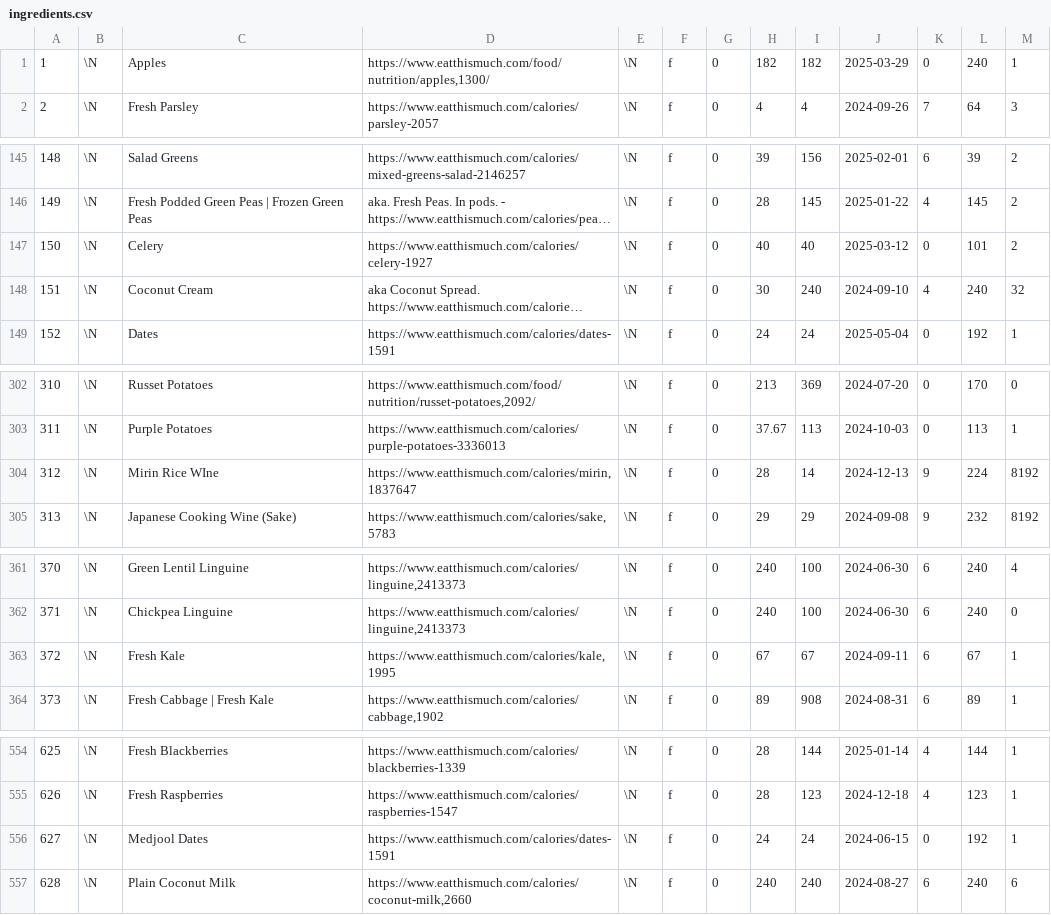
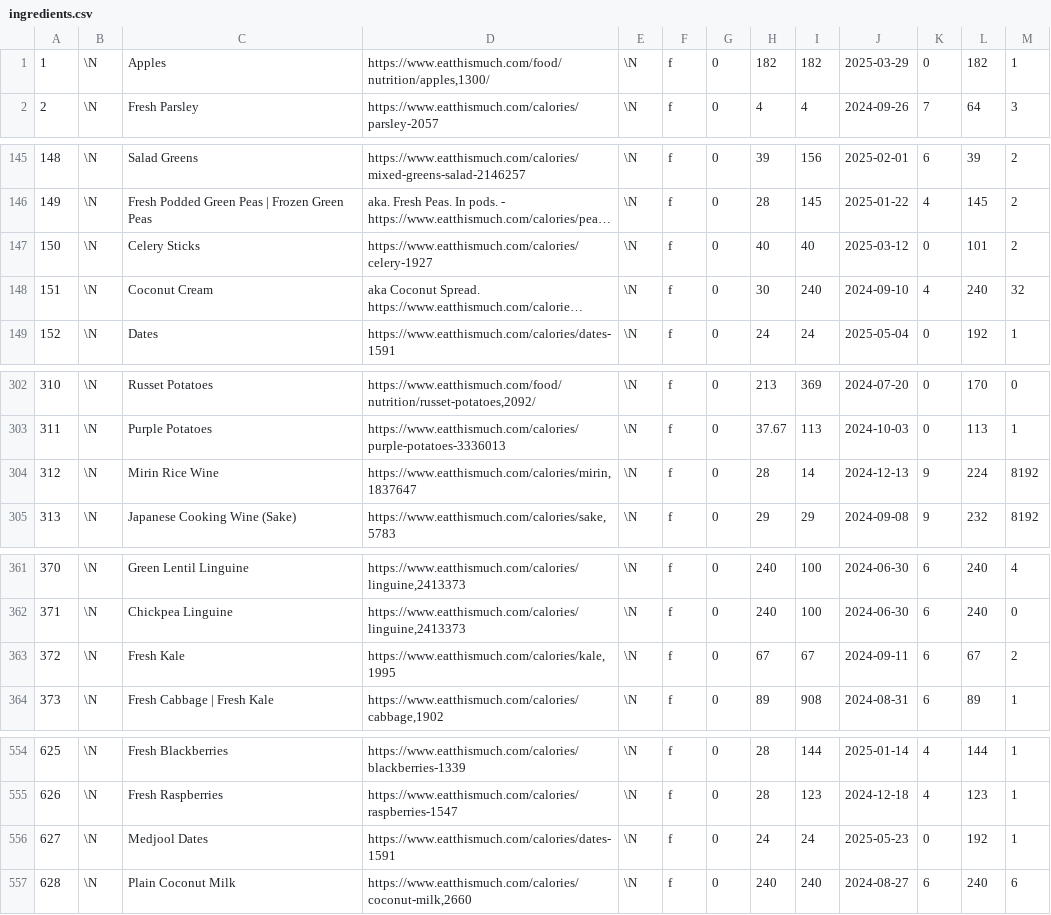
Before and after one commit to gscanlon21/a-feast-a-day, a CSV file: .backups/ingredients.csv, drawn as a sheet; only a part is shown, gaps mark what is left out; long unchanged cells end in …; the diff covers the shown part only; the diff names each change by its address in the sheet, - before the commit and + after, or states it on an @@ line.

```diff
--- a/.backups/ingredients.csv
+++ b/.backups/ingredients.csv
-L1: 240
+L1: 182
-C147: Celery
+C147: Celery Sticks
-C304: Mirin Rice WIne
+C304: Mirin Rice Wine
-M363: 1
+M363: 2
-J556: 2024-06-15
+J556: 2025-05-23
```
Also changed, not shown: 11 added rows and 18 edited cells elsewhere in this file, .backups/recipes.csv, 2 other files.
